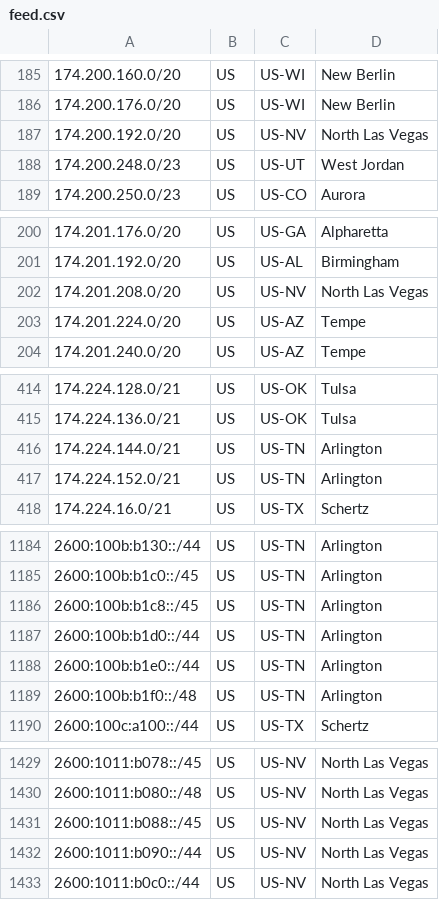
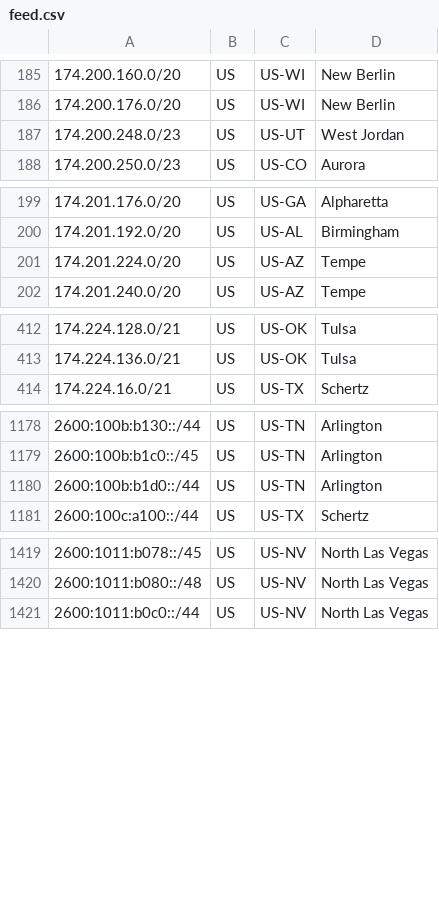
Before and after one commit to Verizon/verizon-geofeed, a CSV file: feed.csv, drawn as a sheet; only a part is shown, gaps mark what is left out; the diff covers the shown part only.

```diff
--- a/feed.csv
+++ b/feed.csv
@@ -186,3 +186,2 @@
 174.200.176.0/20,US,US-WI,New Berlin,
-174.200.192.0/20,US,US-NV,North Las Vegas,
 174.200.248.0/23,US,US-UT,West Jordan,
@@ -201,3 +200,2 @@
 174.201.192.0/20,US,US-AL,Birmingham,
-174.201.208.0/20,US,US-NV,North Las Vegas,
 174.201.224.0/20,US,US-AZ,Tempe,
@@ -415,4 +413,2 @@
 174.224.136.0/21,US,US-OK,Tulsa,
-174.224.144.0/21,US,US-TN,Arlington,
-174.224.152.0/21,US,US-TN,Arlington,
 174.224.16.0/21,US,US-TX,Schertz,
@@ -1185,6 +1179,3 @@
 2600:100b:b1c0::/45,US,US-TN,Arlington,
-2600:100b:b1c8::/45,US,US-TN,Arlington,
 2600:100b:b1d0::/44,US,US-TN,Arlington,
-2600:100b:b1e0::/44,US,US-TN,Arlington,
-2600:100b:b1f0::/48,US,US-TN,Arlington,
 2600:100c:a100::/44,US,US-TX,Schertz,
@@ -1430,4 +1420,2 @@
 2600:1011:b080::/48,US,US-NV,North Las Vegas,
-2600:1011:b088::/45,US,US-NV,North Las Vegas,
-2600:1011:b090::/44,US,US-NV,North Las Vegas,
 2600:1011:b0c0::/44,US,US-NV,North Las Vegas,
```
Also changed, not shown: 5 removed rows elsewhere in this file, 1 other file.
